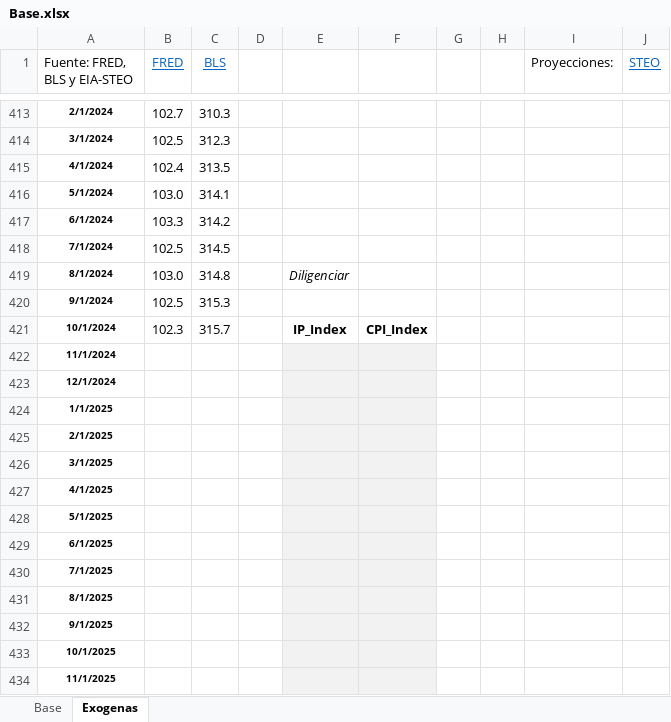
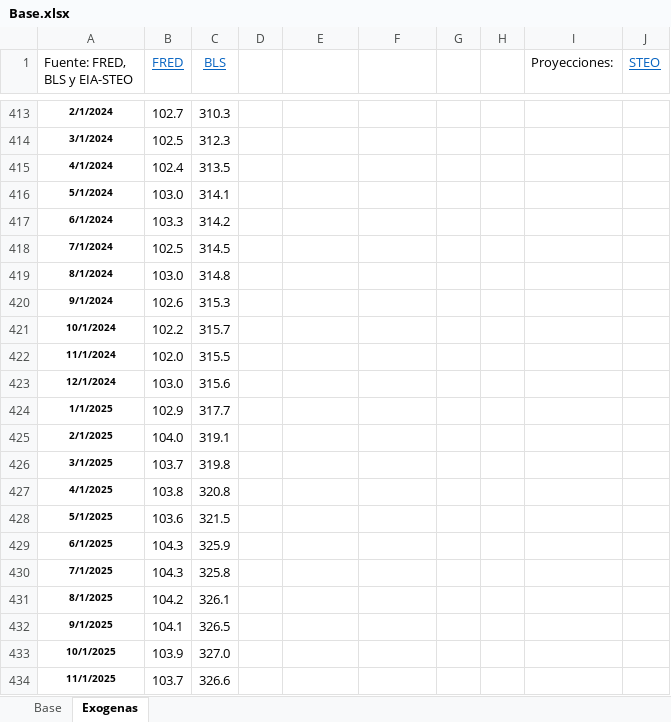
Before and after one commit to Argo-Econ/VAR_Models, an Excel workbook: Datos_ent/Base.xlsx, sheet Exogenas, drawn as a sheet; only a part is shown, gaps mark what is left out; values as stored, in another font and other column widths than the file's, no borders; the diff covers the shown part only; the diff names each change by its address in the sheet, - before the commit and + after, or states it on an @@ line.

```diff
--- a/Datos_ent/Base.xlsx (sheet Exogenas)
+++ b/Datos_ent/Base.xlsx (sheet Exogenas)
-E419: Diligenciar
+E419: (empty)
-B420 (FRED): 102.5
+B420 (FRED): 102.6
-B421 (FRED): 102.3
+B421 (FRED): 102.2
-E421: IP_Index
+E421: (empty)
-F421: CPI_Index
+F421: (empty)
-B422 (FRED): (empty)
+B422 (FRED): 102.0
-C422 (BLS): (empty)
+C422 (BLS): 315.5
-E422:F434 fill: #F2F2F2
+E422:F434 fill: none
-B423 (FRED): (empty)
+B423 (FRED): 103.0
-C423 (BLS): (empty)
+C423 (BLS): 315.6
-B424 (FRED): (empty)
+B424 (FRED): 102.9
-C424 (BLS): (empty)
+C424 (BLS): 317.7
-B425 (FRED): (empty)
+B425 (FRED): 104.0
-C425 (BLS): (empty)
+C425 (BLS): 319.1
-B426 (FRED): (empty)
+B426 (FRED): 103.7
-C426 (BLS): (empty)
+C426 (BLS): 319.8
-B427 (FRED): (empty)
+B427 (FRED): 103.8
-C427 (BLS): (empty)
+C427 (BLS): 320.8
-B428 (FRED): (empty)
+B428 (FRED): 103.6
-C428 (BLS): (empty)
+C428 (BLS): 321.5
-B429:B430 (FRED): (empty)
+B429:B430 (FRED): 104.3
-C429 (BLS): (empty)
+C429 (BLS): 325.9
-C430 (BLS): (empty)
+C430 (BLS): 325.8
-B431 (FRED): (empty)
+B431 (FRED): 104.2
-C431 (BLS): (empty)
+C431 (BLS): 326.1
-B432 (FRED): (empty)
+B432 (FRED): 104.1
-C432 (BLS): (empty)
+C432 (BLS): 326.5
-B433 (FRED): (empty)
+B433 (FRED): 103.9
-C433 (BLS): (empty)
+C433 (BLS): 327.0
-B434 (FRED): (empty)
+B434 (FRED): 103.7
-C434 (BLS): (empty)
+C434 (BLS): 326.6
```
Also changed, not shown: 12 added rows, 2 edited cells and cell formats elsewhere in this sheet, sheet Base, 2 other files.
